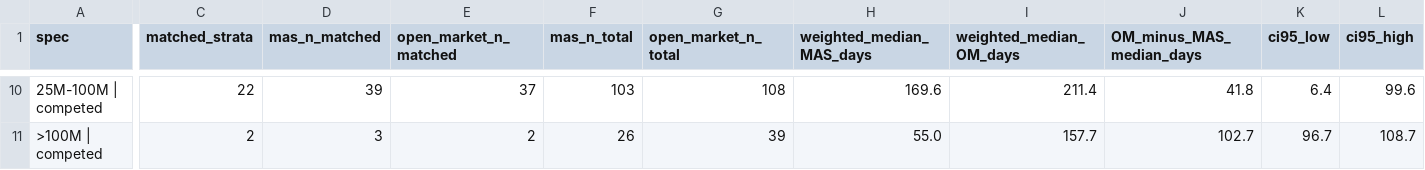
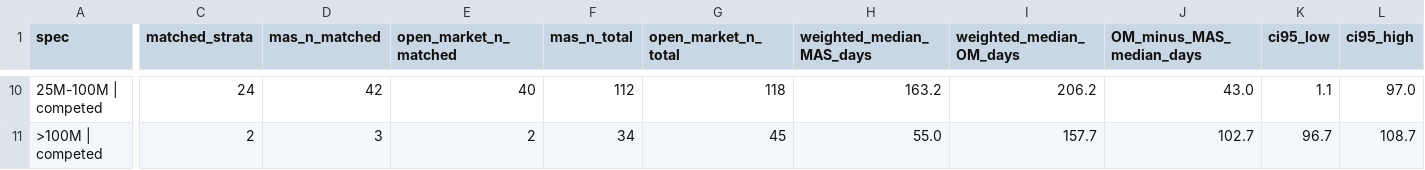
Before and after one commit to adamsymington/pbai-v2, a CSV file: analysis/dow-pshc-palt/output/t6b_like_for_like_palt_by_band.csv, drawn as a sheet; only a part is shown, gaps mark what is left out; the diff covers the shown part only; the diff names each change by its address in the sheet, - before the commit and + after, or states it on an @@ line.

```diff
--- a/analysis/dow-pshc-palt/output/t6b_like_for_like_palt_by_band.csv
+++ b/analysis/dow-pshc-palt/output/t6b_like_for_like_palt_by_band.csv
-C10 (matched_strata): 22
+C10 (matched_strata): 24
-D10 (mas_n_matched): 39
+D10 (mas_n_matched): 42
-E10 (open_market_n_matched): 37
+E10 (open_market_n_matched): 40
-F10 (mas_n_total): 103
+F10 (mas_n_total): 112
-G10 (open_market_n_total): 108
+G10 (open_market_n_total): 118
-H10 (weighted_median_MAS_days): 169.6
+H10 (weighted_median_MAS_days): 163.2
-I10 (weighted_median_OM_days): 211.4
+I10 (weighted_median_OM_days): 206.2
-J10 (OM_minus_MAS_median_days): 41.8
+J10 (OM_minus_MAS_median_days): 43.0
-K10 (ci95_low): 6.4
+K10 (ci95_low): 1.1
-L10 (ci95_high): 99.6
+L10 (ci95_high): 97.0
-F11 (mas_n_total): 26
+F11 (mas_n_total): 34
-G11 (open_market_n_total): 39
+G11 (open_market_n_total): 45
```
Also changed, not shown: 4 added rows, 4 removed rows and 44 edited cells elsewhere in this file, analysis/dow-pshc-palt/output/t11_gsa_assisted_dod_funded_usd_millions.csv, analysis/dow-pshc-palt/output/t1_spend_by_vehicle_fy_usd_millions.csv, 35 other files.
